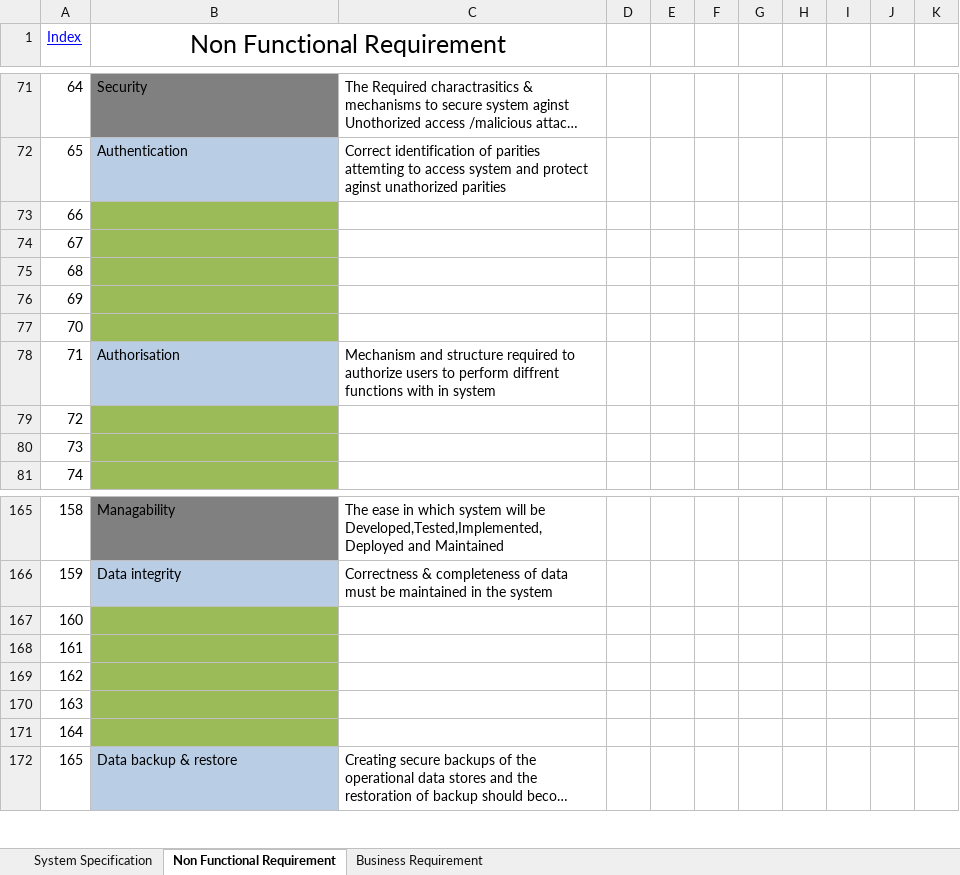
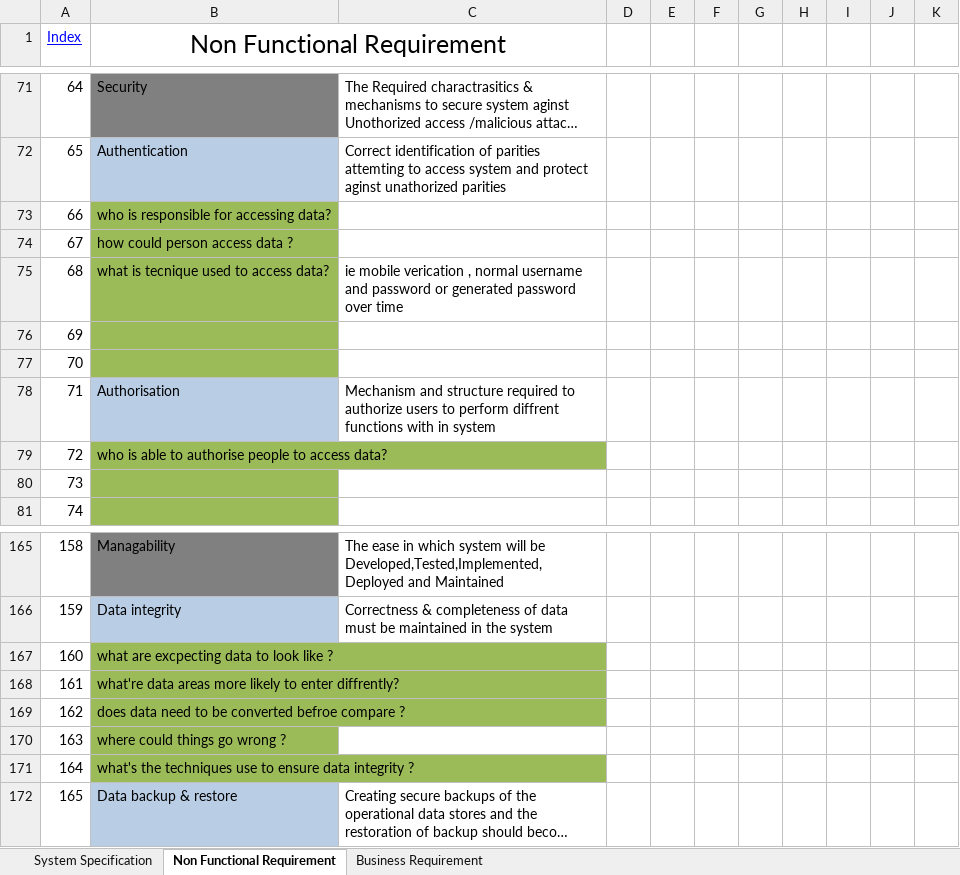
Before and after one commit to Joini/Task4, an Excel workbook: System Specifications.xlsx, sheet Non Functional Requirement, drawn as a sheet; only a part is shown, gaps mark what is left out; long unchanged cells end in …; values as stored, in another font and other column widths than the file's, no borders; table styles not drawn; the diff covers the shown part only; the diff names each change by its address in the sheet, - before the commit and + after, or states it on an @@ line.

```diff
--- a/System Specifications.xlsx (sheet Non Functional Requirement)
+++ b/System Specifications.xlsx (sheet Non Functional Requirement)
-B73 (Non Functional Requirement): (empty)
+B73 (Non Functional Requirement): who is responsible for accessing data?
-B74 (Non Functional Requirement): (empty)
+B74 (Non Functional Requirement): how could person access data ?
-B75 (Non Functional Requirement): (empty)
+B75 (Non Functional Requirement): what is tecnique used to access data?
-C75: (empty)
+C75: ie mobile verication , normal username and password or generated password over time
-B79 (Non Functional Requirement): (empty)
+B79 (Non Functional Requirement): who is able to authorise people to access data?
-B167 (Non Functional Requirement): (empty)
+B167 (Non Functional Requirement): what are excpecting data to look like ?
-B168 (Non Functional Requirement): (empty)
+B168 (Non Functional Requirement): what're data areas more likely to enter diffrently?
-B169 (Non Functional Requirement): (empty)
+B169 (Non Functional Requirement): does data need to be converted befroe compare ?
-B170 (Non Functional Requirement): (empty)
+B170 (Non Functional Requirement): where could things go wrong ?
-B171 (Non Functional Requirement): (empty)
+B171 (Non Functional Requirement): what's the techniques use to ensure data integrity ?
```
Also changed, not shown: 13 edited cells elsewhere in this sheet.
